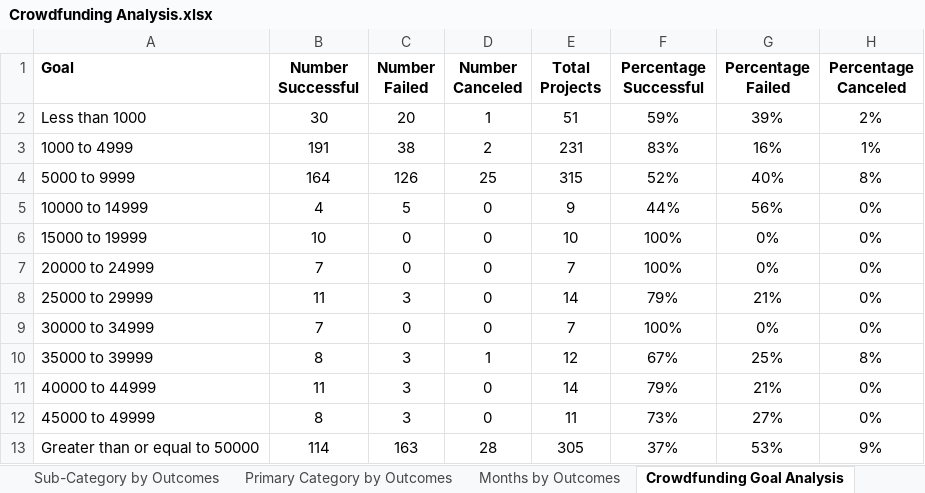
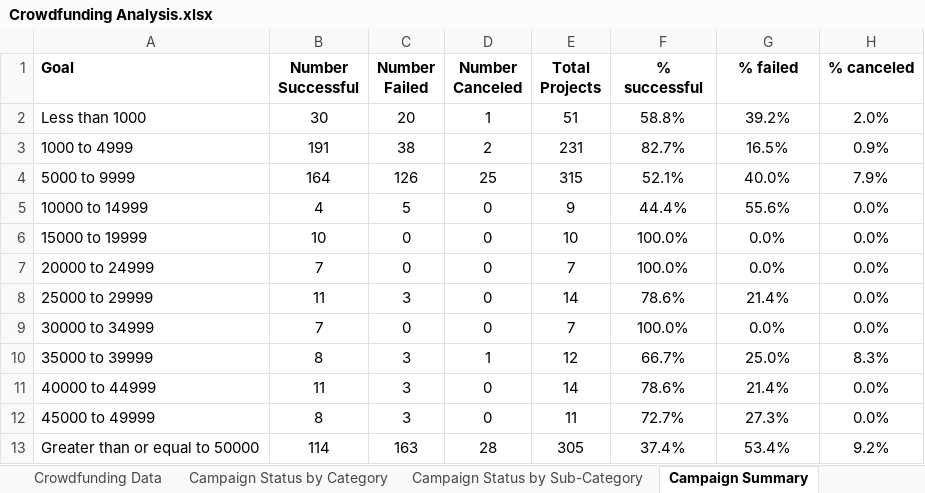
Before and after one commit to njamesgeorge1223/Crowdfunding-Goal-Analysis-in-Excel, an Excel workbook: Crowdfunding Analysis.xlsx, sheet Campaign Summary, drawn as a sheet; values as stored, in another font and other column widths than the file's, no borders; charts and pictures and table styles not drawn; the diff names each change by its address in the sheet, - before the commit and + after, or states it on an @@ line.

```diff
--- a/Crowdfunding Analysis.xlsx (sheet Campaign Summary)
+++ b/Crowdfunding Analysis.xlsx (sheet Campaign Summary)
-sheet tab: Sub-Category by Outcomes
+sheet tab: Campaign Status by Sub-Category
-sheet tab: Primary Category by Outcomes
+sheet tab: Campaign Status by Category
-sheet tab: Crowdfunding Goal Analysis
+sheet tab: Campaign Summary
@@ sheet tab order changed: Crowdfunding Data | Campaign Status by Category | Campaign Status by Sub-Category | Campaign Summary @@
-F1: Percentage Successful
+F1: % successful
-G1: Percentage Failed
+G1: % failed
-H1: Percentage Canceled
+H1: % canceled
-F2 (% successful): 59%
+F2 (% successful): 58.8%
-G2 (% failed): 39%
+G2 (% failed): 39.2%
-H2 (% canceled): 2%
+H2 (% canceled): 2.0%
-F3 (% successful): 83%
+F3 (% successful): 82.7%
-G3 (% failed): 16%
+G3 (% failed): 16.5%
-H3 (% canceled): 1%
+H3 (% canceled): 0.9%
-F4 (% successful): 52%
+F4 (% successful): 52.1%
-G4 (% failed): 40%
+G4 (% failed): 40.0%
-H4 (% canceled): 8%
+H4 (% canceled): 7.9%
-F5 (% successful): 44%
+F5 (% successful): 44.4%
-G5 (% failed): 56%
+G5 (% failed): 55.6%
-H5:H9 (% canceled): 0%
+H5:H9 (% canceled): 0.0%
-F6:F7 (% successful): 100%
+F6:F7 (% successful): 100.0%
-G6:G7 (% failed): 0%
+G6:G7 (% failed): 0.0%
-F8 (% successful): 79%
+F8 (% successful): 78.6%
-G8 (% failed): 21%
+G8 (% failed): 21.4%
-F9 (% successful): 100%
+F9 (% successful): 100.0%
-G9 (% failed): 0%
+G9 (% failed): 0.0%
-F10 (% successful): 67%
+F10 (% successful): 66.7%
-G10 (% failed): 25%
+G10 (% failed): 25.0%
-H10 (% canceled): 8%
+H10 (% canceled): 8.3%
-F11 (% successful): 79%
+F11 (% successful): 78.6%
-G11 (% failed): 21%
+G11 (% failed): 21.4%
-H11:H12 (% canceled): 0%
+H11:H12 (% canceled): 0.0%
-F12 (% successful): 73%
+F12 (% successful): 72.7%
-G12 (% failed): 27%
+G12 (% failed): 27.3%
-F13 (% successful): 37%
+F13 (% successful): 37.4%
-G13 (% failed): 53%
+G13 (% failed): 53.4%
-H13 (% canceled): 9%
+H13 (% canceled): 9.2%
```
Also changed, not shown: sheet Outcomes (%) vs. Categories, sheet % Funded vs. Categories, sheet Outcomes (%) vs. Months, sheet Statistical Analysis (Backers), sheet Outcomes vs. Years, sheet Crowdfunding Data, 3 more sheets, other sheet tabs, formulas that keep their value, charts or pictures.
